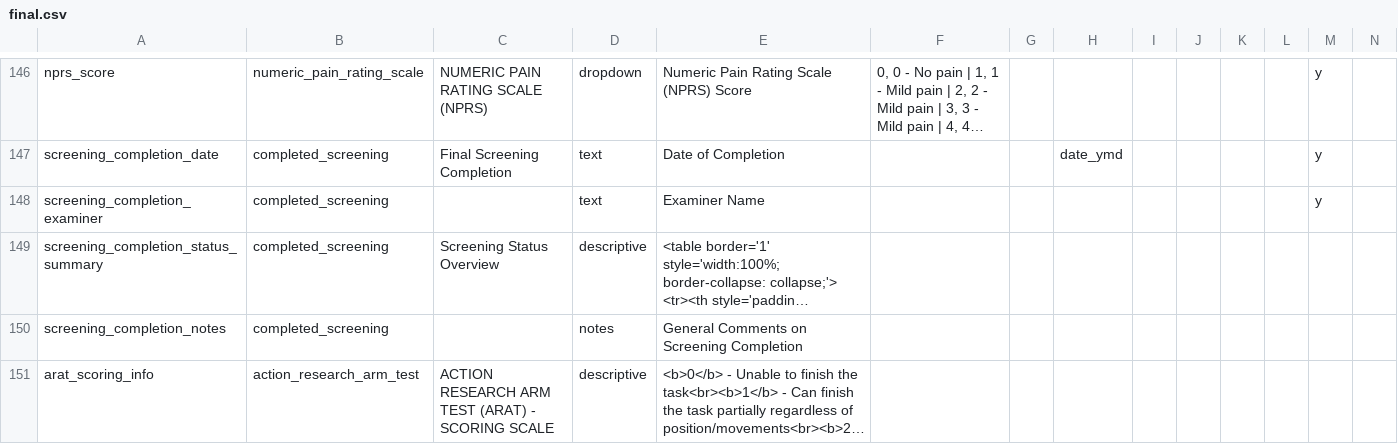
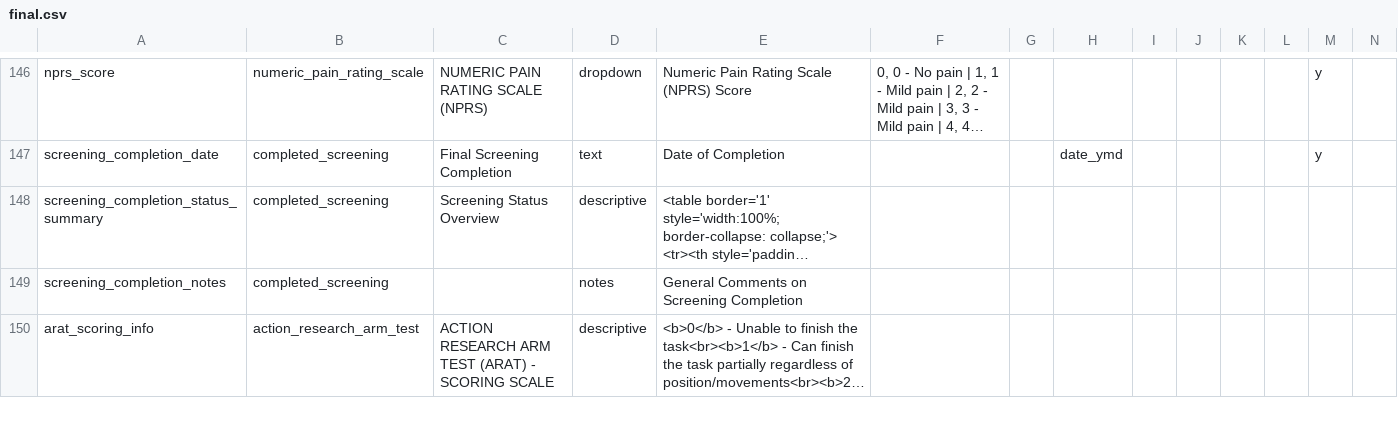
Before and after one commit to SujithChristopher/homerpdf, a CSV file: redcap/final/final.csv, drawn as a sheet; only a part is shown, gaps mark what is left out; long unchanged cells end in …; rows hold the shown columns only; the diff names each change by its address in the sheet, - before the commit and + after, or states it on an @@ line.

Commit message:
updates

```diff
--- a/redcap/final/final.csv
+++ b/redcap/final/final.csv
-row 148: screening_completion_examiner | completed_screening |  | text | Examiner Name |  |  |  |  |  |  |  | y
```
